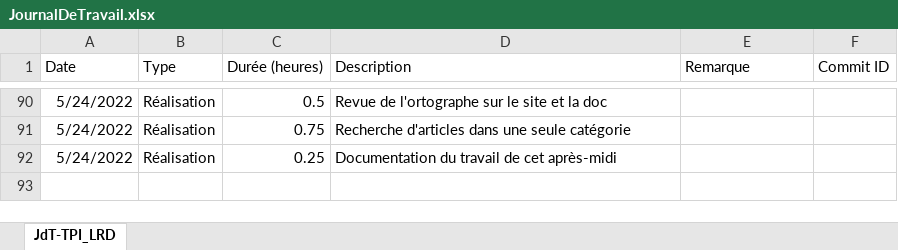
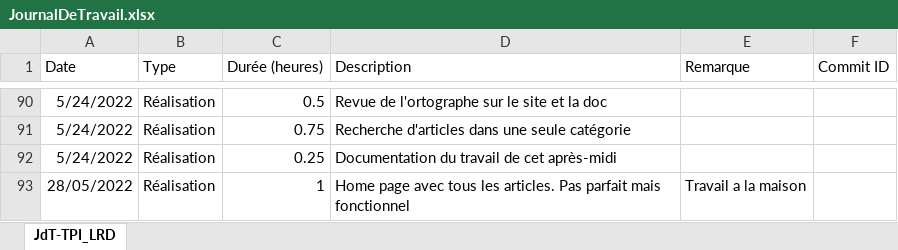
Before and after one commit to LouisRichard/tpi-news-website, an Excel workbook: Documentation/JournalDeTravail.xlsx, sheet JdT-TPI_LRD, drawn as a sheet; only a part is shown, gaps mark what is left out; values as stored, in another font and other column widths than the file's, no borders; table styles not drawn; the diff names each change by its address in the sheet, - before the commit and + after, or states it on an @@ line.

Commit message:
work diary

```diff
--- a/Documentation/JournalDeTravail.xlsx (sheet JdT-TPI_LRD)
+++ b/Documentation/JournalDeTravail.xlsx (sheet JdT-TPI_LRD)
+row 93: 28/05/2022 | Réalisation | 1 | Home page avec tous les articles. Pas parfait mais fonctionnel | Travail a la maison
```
